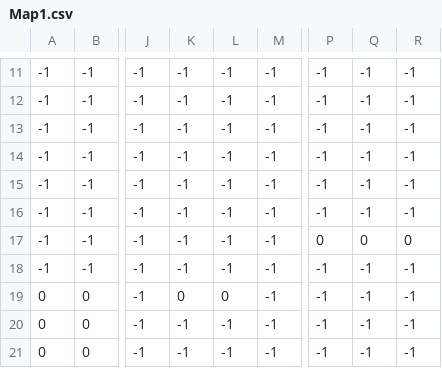
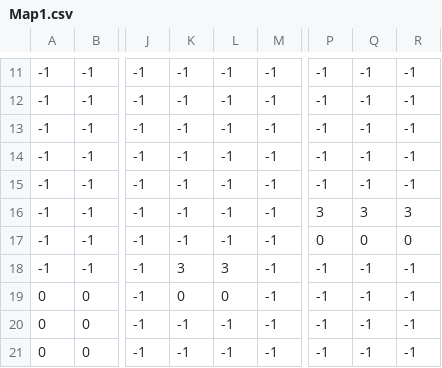
Before and after one commit to mikantmt/Group_3-4, a CSV file: Data/Map_csv/Map1.csv, drawn as a sheet; only a part is shown, gaps mark what is left out; the diff names each change by its address in the sheet, - before the commit and + after, or states it on an @@ line.

```diff
--- a/Data/Map_csv/Map1.csv
+++ b/Data/Map_csv/Map1.csv
-P16: -1
+P16: 3
-Q16: -1
+Q16: 3
-R16: -1
+R16: 3
-K18: -1
+K18: 3
-L18: -1
+L18: 3
```
Also changed, not shown: 4 other files.
